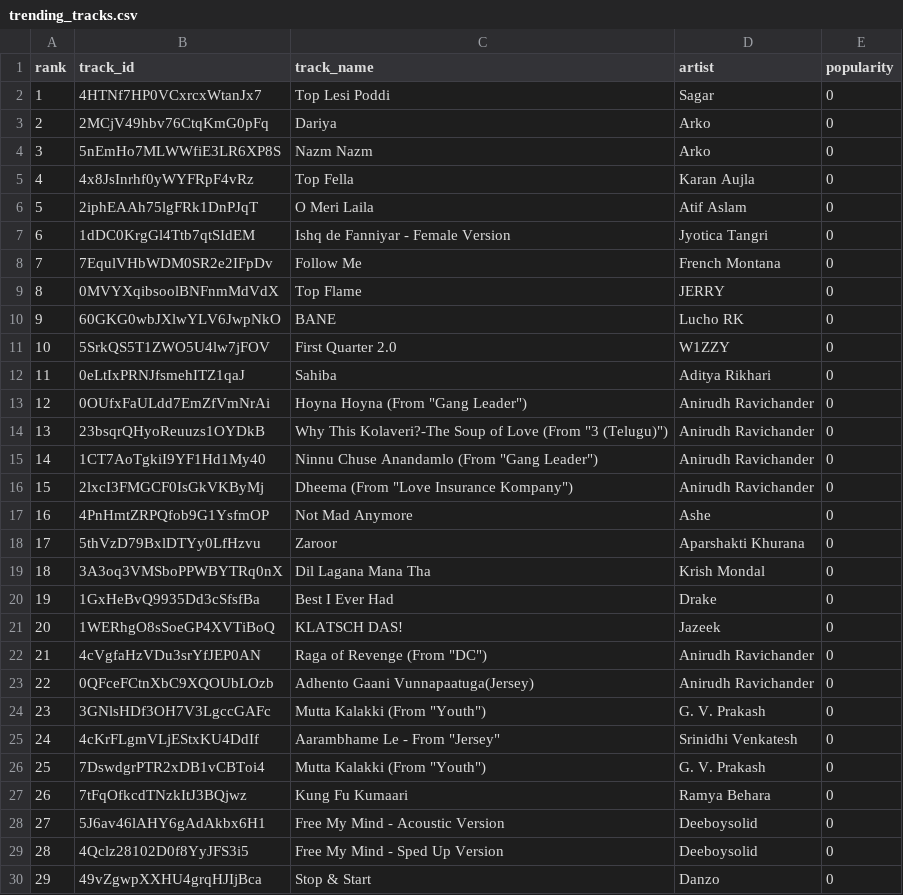
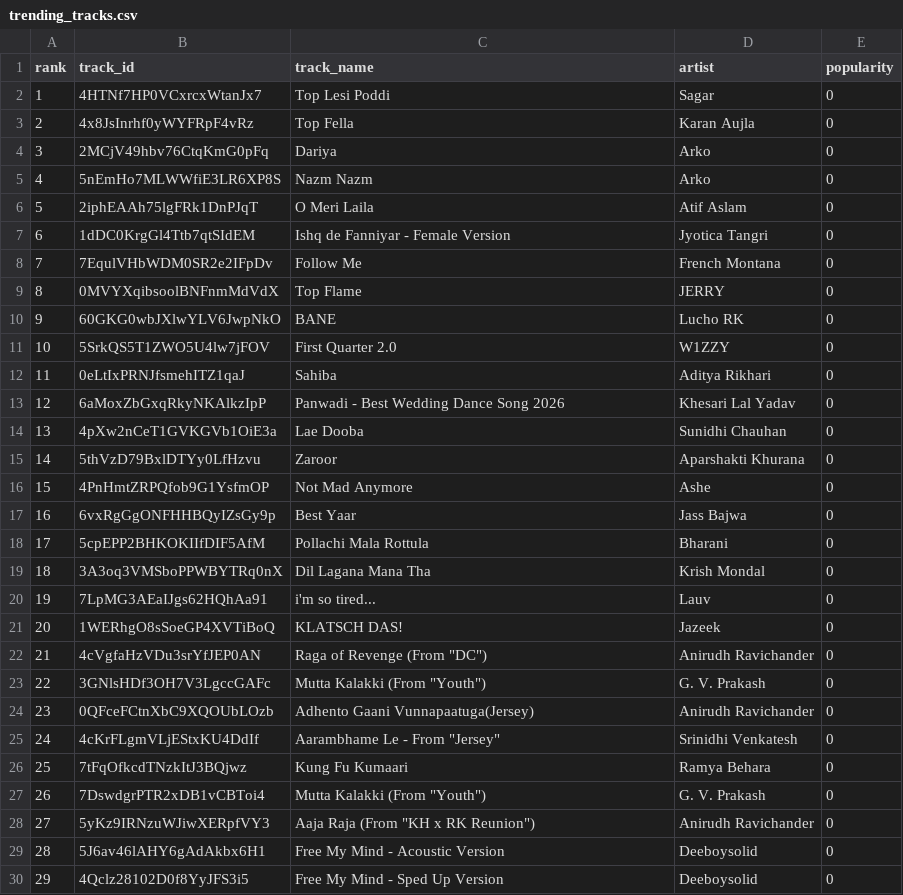
Before and after one commit to 5avis/playlist-a-live, a CSV file: trending_tracks.csv, drawn as a sheet; only a part is shown; the shorter side is filled out with more unchanged rows; removed rows and columns are numbered as before the commit, all else as after; the diff covers the shown part only; the diff names each change by its address in the sheet, - before the commit and + after, or states it on an @@ line.

```diff
--- a/trending_tracks.csv
+++ b/trending_tracks.csv
@@ row 5 moved to row 3: 2 @@
@@ column A (rank) renumbered between rows 4 and 50 @@
-row 13: 12 | 0OUfxFaULdd7EmZfVmNrAi | Hoyna Hoyna (From "Gang Leader") | Anirudh Ravichander | 0
-row 14: 13 | 23bsqrQHyoReuuzs1OYDkB | Why This Kolaveri?-The Soup of Love (From "3 (Telugu)") | Anirudh Ravichander | 0
-row 15: 14 | 1CT7AoTgkiI9YF1Hd1My40 | Ninnu Chuse Anandamlo (From "Gang Leader") | Anirudh Ravichander | 0
-row 16: 15 | 2lxcI3FMGCF0IsGkVKByMj | Dheema (From "Love Insurance Kompany") | Anirudh Ravichander | 0
+row 13: 12 | 6aMoxZbGxqRkyNKAlkzIpP | Panwadi - Best Wedding Dance Song 2026 | Khesari Lal Yadav | 0
+row 14: 13 | 4pXw2nCeT1GVKGVb1OiE3a | Lae Dooba | Sunidhi Chauhan | 0
@@ row 18 moved to row 15: 14 @@
+row 17: 16 | 6vxRgGgONFHHBQyIZsGy9p | Best Yaar | Jass Bajwa | 0
+row 18: 17 | 5cpEPP2BHKOKIIfDIF5AfM | Pollachi Mala Rottula | Bharani | 0
-row 20: 19 | 1GxHeBvQ9935Dd3cSfsfBa | Best I Ever Had | Drake | 0
+row 20: 19 | 7LpMG3AEaIJgs62HQhAa91 | i'm so tired... | Lauv | 0
@@ row 24 moved to row 23: 22 @@
@@ row 27 moved to row 26: 25 @@
+row 28: 27 | 5yKz9IRNzuWJiwXERpfVY3 | Aaja Raja (From "KH x RK Reunion") | Anirudh Ravichander | 0
```
Also changed, not shown: 3 added rows, 4 removed rows and 3 moved rows elsewhere in this file, decisions.csv.
